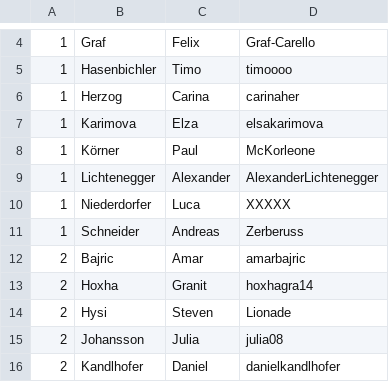
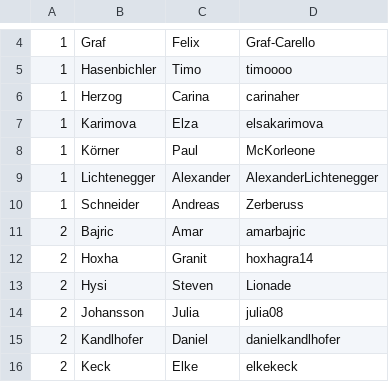
Before and after one commit to clagger/fhj.swengb.course, a CSV file: common/src/main/resources/fhj/swengb/students.csv, drawn as a sheet; only a part is shown, gaps mark what is left out; the shorter side is filled out with more unchanged rows.

```diff
--- a/common/src/main/resources/fhj/swengb/students.csv
+++ b/common/src/main/resources/fhj/swengb/students.csv
@@ -9,3 +9,2 @@
 1,Lichtenegger,Alexander,AlexanderLichtenegger
-1,Niederdorfer,Luca,XXXXX
 1,Schneider,Andreas,Zerberuss
```
Also changed, not shown: 17 other files.
